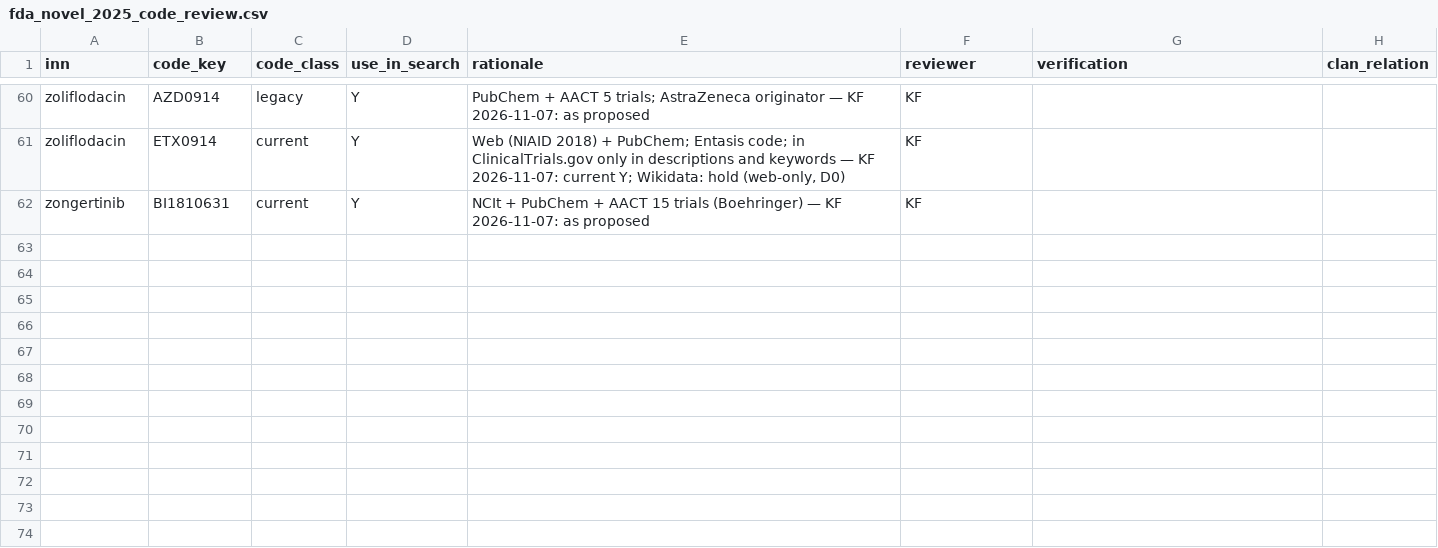
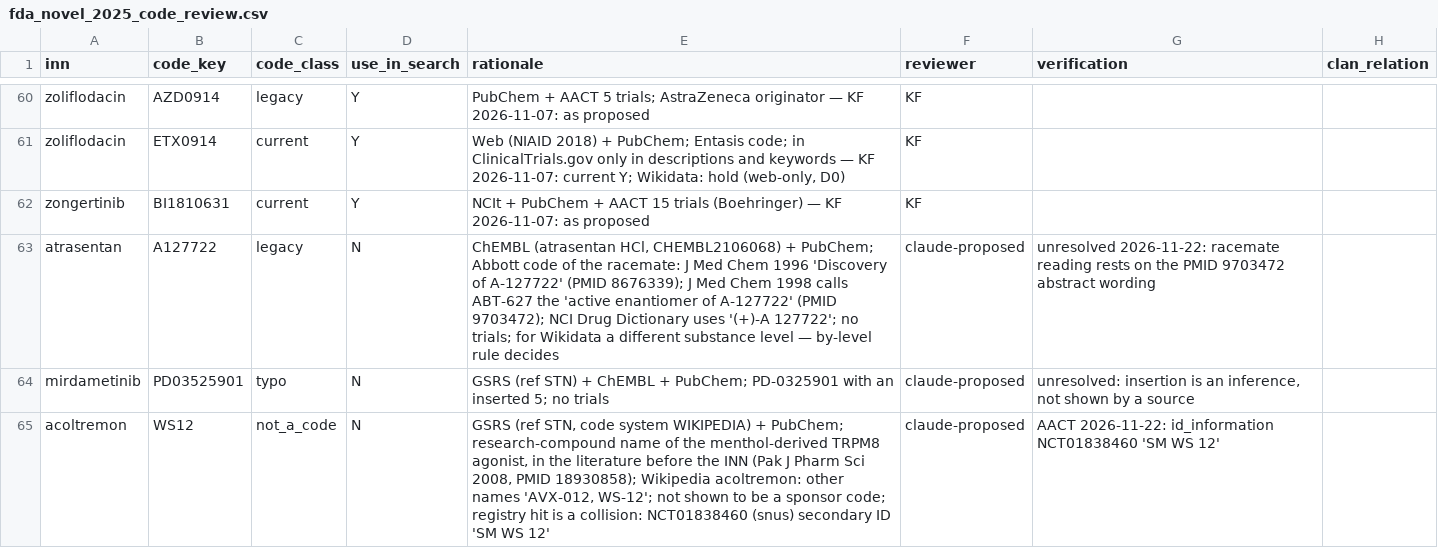
Before and after one commit to kerfors/development-code-archaeology, a CSV file: collections/fda_novel_2025_code_review.csv, drawn as a sheet; only a part is shown, gaps mark what is left out.

Commit message:
Harvest review: A127722 legacy N (racemate), PD03525901 typo N, WS12 not_a_code N (fda); FX006 not_a_code N, FoldRx study number (top)

```diff
--- a/collections/fda_novel_2025_code_review.csv
+++ b/collections/fda_novel_2025_code_review.csv
@@ -62 +62,4 @@ zoliflodacin,ETX0914,current,Y,"Web (NIAID 2018) + PubChem; Entasis code; in Cli
 zongertinib,BI1810631,current,Y,NCIt + PubChem + AACT 15 trials (Boehringer) — KF 2026-11-07: as proposed,KF,,
+atrasentan,A127722,legacy,N,"ChEMBL (atrasentan HCl, CHEMBL2106068) + PubChem; Abbott code of the racemate: J Med Chem 1996 'Discovery of A-127722' (PMID 8676339); J Med Chem 1998 calls ABT-627 the 'active enantiomer of A-127722' (PMID 9703472); NCI Drug Dictionary uses '(+)-A 127722'; no trials; for Wikidata a different substance level — by-level rule decides",claude-proposed,unresolved 2026-11-22: racemate reading rests on the PMID 9703472 abstract wording,
+mirdametinib,PD03525901,typo,N,GSRS (ref STN) + ChEMBL + PubChem; PD-0325901 with an inserted 5; no trials,claude-proposed,"unresolved: insertion is an inference, not shown by a source",
+acoltremon,WS12,not_a_code,N,"GSRS (ref STN, code system WIKIPEDIA) + PubChem; research-compound name of the menthol-derived TRPM8 agonist, in the literature before the INN (Pak J Pharm Sci 2008, PMID 18930858); Wikipedia acoltremon: other names 'AVX-012, WS-12'; not shown to be a sponsor code; registry hit is a collision: NCT01838460 (snus) secondary ID 'SM WS 12'",claude-proposed,AACT 2026-11-22: id_information NCT01838460 'SM WS 12',
```
Also changed, not shown: collections/top_sellers_fy2025_code_review.csv.
